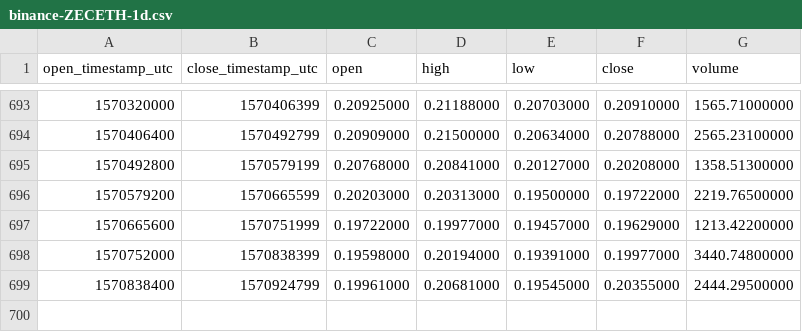
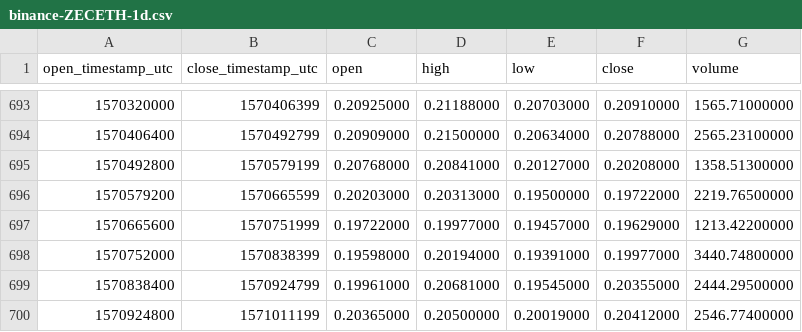
Before and after one commit to cryptobigbro/binance-ZECETH, a CSV file: binance-ZECETH-1d.csv, drawn as a sheet; only a part is shown, gaps mark what is left out.

Commit message:
Update OHLCV data.

```diff
--- a/binance-ZECETH-1d.csv
+++ b/binance-ZECETH-1d.csv
@@ -699 +699,2 @@ open_timestamp_utc,close_timestamp_utc,open,high,low,close,volume
 1570838400,1570924799,0.19961000,0.20681000,0.19545000,0.20355000,2444.29500000
+1570924800,1571011199,0.20365000,0.20500000,0.20019000,0.20412000,2546.77400000
```
Also changed, not shown: 1 other file.
